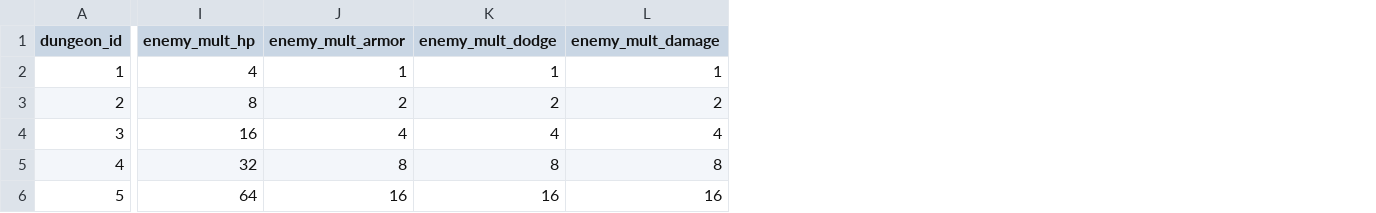
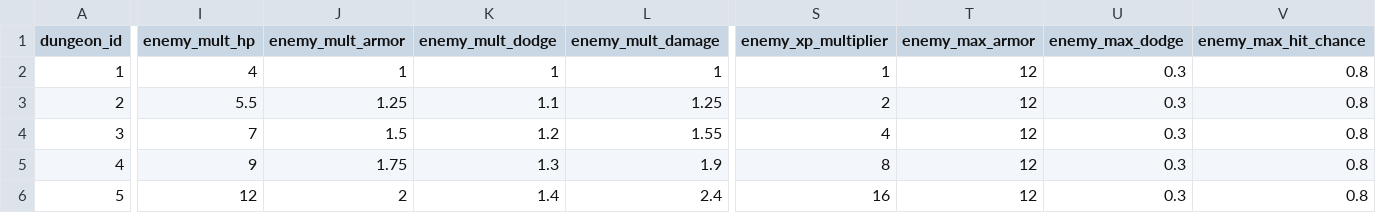
Before and after one commit to artxanderwolf/pj-nobrainer, a CSV file: balancing/tables/dungeons.csv, drawn as a sheet; only a part is shown, gaps mark what is left out; the diff covers the shown part only; the diff names each change by its address in the sheet, - before the commit and + after, or states it on an @@ line.

Commit message:
v0.26.0.0: Grossupdate v2 Etappe B S06/S07 Gegnerbalance, eigene XP und Dungeonuebergaenge

```diff
--- a/balancing/tables/dungeons.csv
+++ b/balancing/tables/dungeons.csv
+column S (enemy_xp_multiplier), rows 2-6: 1 | 2 | 4 | 8 | 16
+column T (enemy_max_armor), rows 2-6: all 12
+column U (enemy_max_dodge), rows 2-6: all 0.3
+column V (enemy_max_hit_chance), rows 2-6: all 0.8
-I3 (enemy_mult_hp): 8
+I3 (enemy_mult_hp): 5.5
-J3 (enemy_mult_armor): 2
+J3 (enemy_mult_armor): 1.25
-K3 (enemy_mult_dodge): 2
+K3 (enemy_mult_dodge): 1.1
-L3 (enemy_mult_damage): 2
+L3 (enemy_mult_damage): 1.25
-I4 (enemy_mult_hp): 16
+I4 (enemy_mult_hp): 7
-J4 (enemy_mult_armor): 4
+J4 (enemy_mult_armor): 1.5
-K4 (enemy_mult_dodge): 4
+K4 (enemy_mult_dodge): 1.2
-L4 (enemy_mult_damage): 4
+L4 (enemy_mult_damage): 1.55
-I5 (enemy_mult_hp): 32
+I5 (enemy_mult_hp): 9
-J5 (enemy_mult_armor): 8
+J5 (enemy_mult_armor): 1.75
-K5 (enemy_mult_dodge): 8
+K5 (enemy_mult_dodge): 1.3
-L5 (enemy_mult_damage): 8
+L5 (enemy_mult_damage): 1.9
-I6 (enemy_mult_hp): 64
+I6 (enemy_mult_hp): 12
-J6 (enemy_mult_armor): 16
+J6 (enemy_mult_armor): 2
-K6 (enemy_mult_dodge): 16
+K6 (enemy_mult_dodge): 1.4
-L6 (enemy_mult_damage): 16
+L6 (enemy_mult_damage): 2.4
```
Also changed, not shown: 12 edited cells elsewhere in this file, 31 other files.
